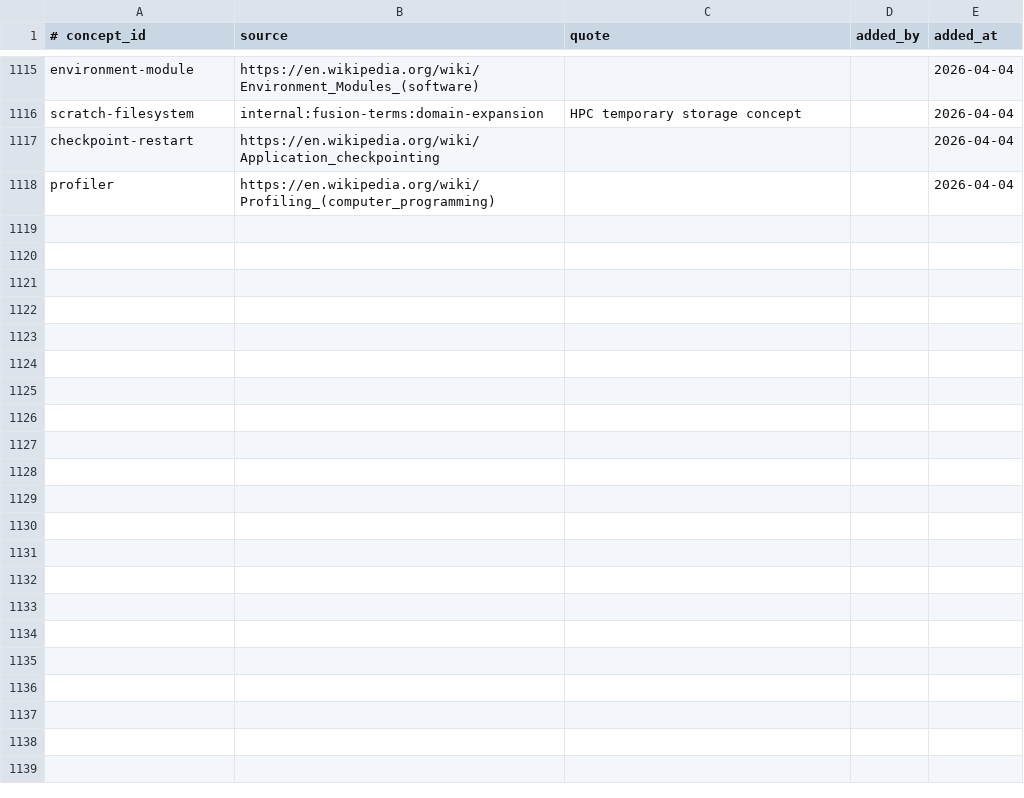
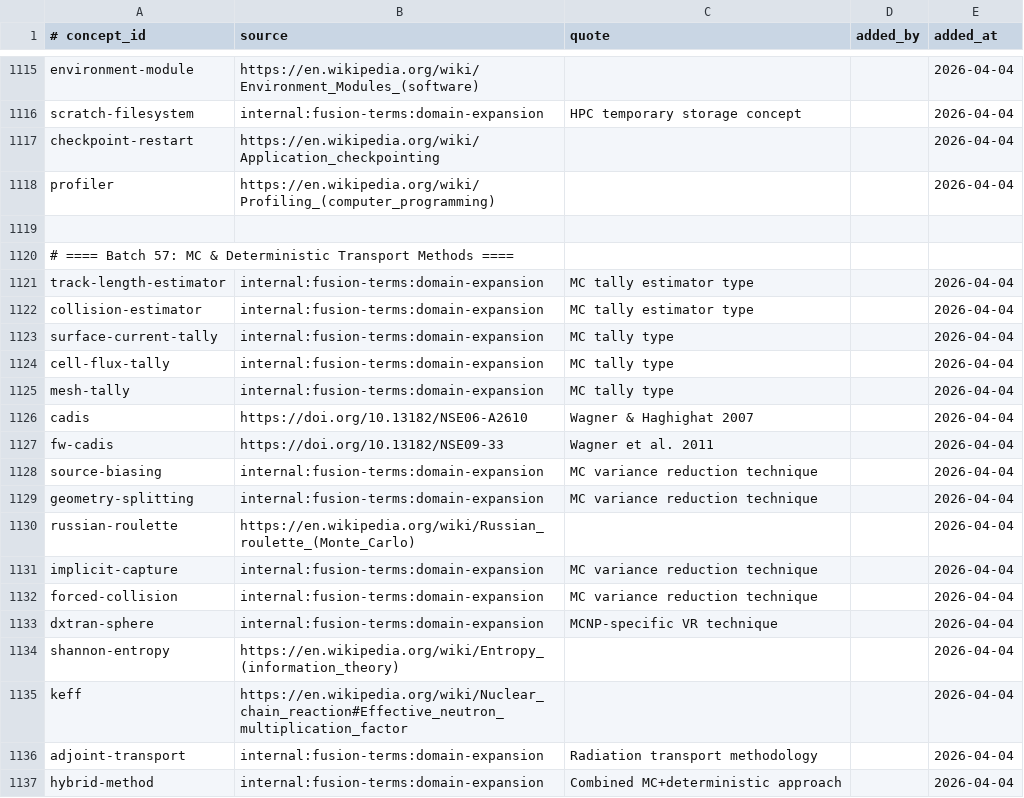
Before and after one commit to zxkjack123/fusion-terms, a TSV file: terms/registry/evidence.tsv, drawn as a sheet; only a part is shown, gaps mark what is left out; the diff covers the shown part only.

Commit message:
[Plan: expand-terminology-coverage] Task 3.1 + 3.2: MC & Deterministic Transport
- Added 34 new concepts (cadis, fw-cadis, keff, discrete-ordinates, etc.)
- Added 77 aliases, 34 evidence rows
- Skipped photon-transport (already exists); SN alias avoided (taken by single-null)
- Synced allowlists (5 en, 32 zh tokens)
- All acceptance criteria passed
- validate_registry OK: 1082 concepts

```diff
--- a/terms/registry/evidence.tsv
+++ b/terms/registry/evidence.tsv
@@ -1118 +1118,20 @@ checkpoint-restart	https://en.wikipedia.org/wiki/Application_checkpointing			202
 profiler	https://en.wikipedia.org/wiki/Profiling_(computer_programming)			2026-04-04
+
+# ==== Batch 57: MC & Deterministic Transport Methods ====
+track-length-estimator	internal:fusion-terms:domain-expansion	MC tally estimator type		2026-04-04
+collision-estimator	internal:fusion-terms:domain-expansion	MC tally estimator type		2026-04-04
+surface-current-tally	internal:fusion-terms:domain-expansion	MC tally type		2026-04-04
+cell-flux-tally	internal:fusion-terms:domain-expansion	MC tally type		2026-04-04
+mesh-tally	internal:fusion-terms:domain-expansion	MC tally type		2026-04-04
+cadis	https://doi.org/10.13182/NSE06-A2610	Wagner & Haghighat 2007		2026-04-04
+fw-cadis	https://doi.org/10.13182/NSE09-33	Wagner et al. 2011		2026-04-04
+source-biasing	internal:fusion-terms:domain-expansion	MC variance reduction technique		2026-04-04
+geometry-splitting	internal:fusion-terms:domain-expansion	MC variance reduction technique		2026-04-04
+russian-roulette	https://en.wikipedia.org/wiki/Russian_roulette_(Monte_Carlo)			2026-04-04
+implicit-capture	internal:fusion-terms:domain-expansion	MC variance reduction technique		2026-04-04
+forced-collision	internal:fusion-terms:domain-expansion	MC variance reduction technique		2026-04-04
+dxtran-sphere	internal:fusion-terms:domain-expansion	MCNP-specific VR technique		2026-04-04
+shannon-entropy	https://en.wikipedia.org/wiki/Entropy_(information_theory)			2026-04-04
+keff	https://en.wikipedia.org/wiki/Nuclear_chain_reaction#Effective_neutron_multiplication_factor			2026-04-04
+adjoint-transport	internal:fusion-terms:domain-expansion	Radiation transport methodology		2026-04-04
+hybrid-method	internal:fusion-terms:domain-expansion	Combined MC+deterministic approach		2026-04-04
```
Also changed, not shown: 17 added rows elsewhere in this file, terms/registry/aliases.tsv, terms/registry/concepts.tsv, 3 other files.
